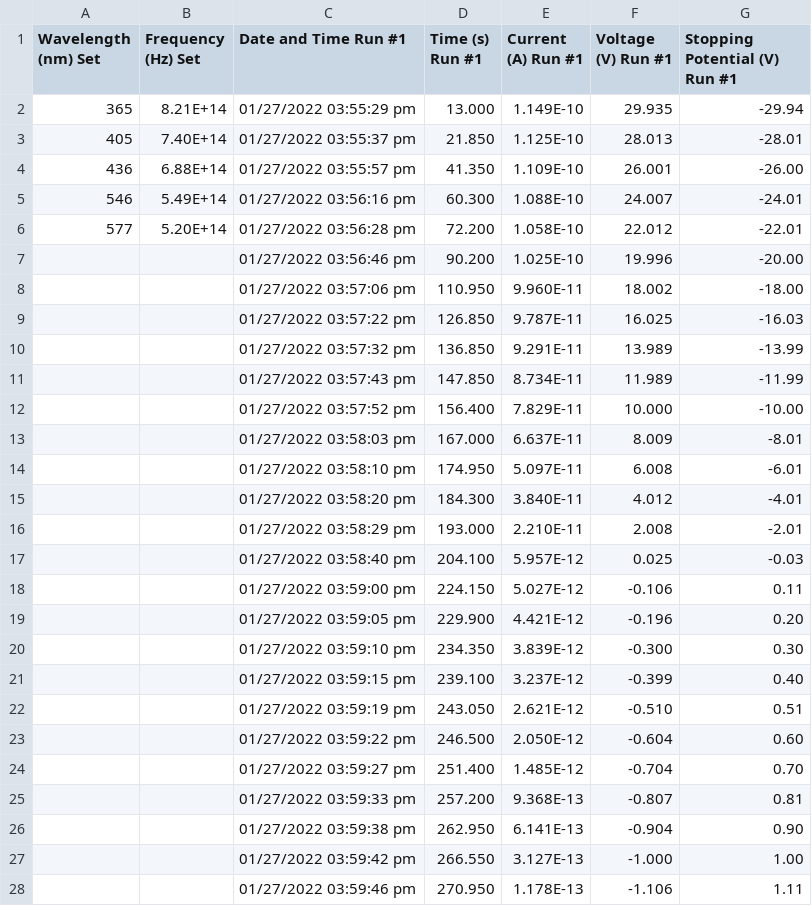
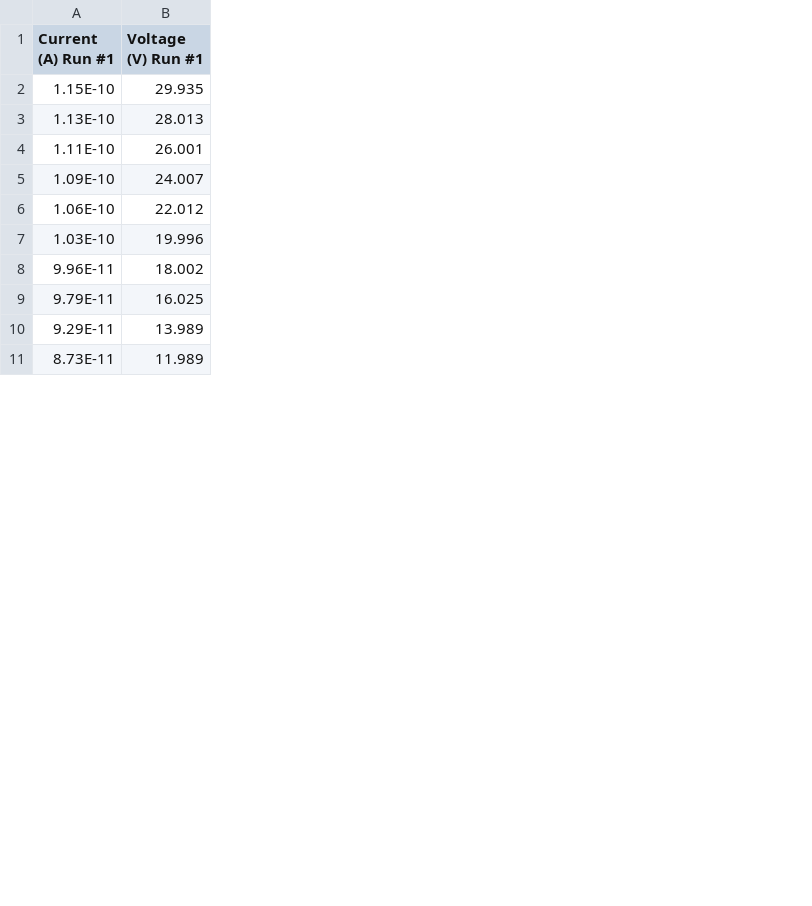
Before and after one commit to 3FI/PHYS-258, a CSV file: Lab3/P2_4mm.csv, drawn as a sheet; only a part is shown; removed rows and columns are numbered as before the commit, all else as after; the diff covers the shown part only; the diff names each change by its address in the sheet, - before the commit and + after, or states it on an @@ line.

```diff
--- a/Lab3/P2_4mm.csv
+++ b/Lab3/P2_4mm.csv
-column A (Wavelength (nm) Set), rows 2-6: 365 | 405 | 436 | 546 | 577
-column B (Frequency (Hz) Set), rows 2-6: 8.21E+14 | 7.40E+14 | 6.88E+14 | 5.49E+14 | 5.20E+14
-column C (Date and Time Run #1), rows 2-11: 01/27/2022 03:55:29 pm | 01/27/2022 03:55:37 pm | 01/27/2022 03:55:57 pm | 01/27/2022 03:56:16 pm | 01/27/2022 03:56:28 pm | 01/27/2022 03:56:46 pm | 01/27/2022 03:57:06 pm | 01/27/2022 03:57:22 pm | 01/27/2022 03:57:32 pm | 01/27/2022 03:57:43 pm
-column D (Time (s) Run #1), rows 2-11: 13.000 | 21.850 | 41.350 | 60.300 | 72.200 | 90.200 | 110.950 | 126.850 | 136.850 | 147.850
-column G (Stopping Potential (V) Run #1), rows 2-11: -29.94 | -28.01 | -26.00 | -24.01 | -22.01 | -20.00 | -18.00 | -16.03 | -13.99 | -11.99
-A2 (Current (A) Run #1): 1.149E-10
+A2 (Current (A) Run #1): 1.15E-10
-A3 (Current (A) Run #1): 1.125E-10
+A3 (Current (A) Run #1): 1.13E-10
-A4 (Current (A) Run #1): 1.109E-10
+A4 (Current (A) Run #1): 1.11E-10
-A5 (Current (A) Run #1): 1.088E-10
+A5 (Current (A) Run #1): 1.09E-10
-A6 (Current (A) Run #1): 1.058E-10
+A6 (Current (A) Run #1): 1.06E-10
-A7 (Current (A) Run #1): 1.025E-10
+A7 (Current (A) Run #1): 1.03E-10
-A8 (Current (A) Run #1): 9.960E-11
+A8 (Current (A) Run #1): 9.96E-11
-A9 (Current (A) Run #1): 9.787E-11
+A9 (Current (A) Run #1): 9.79E-11
-A10 (Current (A) Run #1): 9.291E-11
+A10 (Current (A) Run #1): 9.29E-11
-A11 (Current (A) Run #1): 8.734E-11
+A11 (Current (A) Run #1): 8.73E-11
-row 12:  |  | 01/27/2022 03:57:52 pm | 156.400 | 7.829E-11 | 10.000 | -10.00
-row 13:  |  | 01/27/2022 03:58:03 pm | 167.000 | 6.637E-11 | 8.009 | -8.01
-row 14:  |  | 01/27/2022 03:58:10 pm | 174.950 | 5.097E-11 | 6.008 | -6.01
-row 15:  |  | 01/27/2022 03:58:20 pm | 184.300 | 3.840E-11 | 4.012 | -4.01
-row 16:  |  | 01/27/2022 03:58:29 pm | 193.000 | 2.210E-11 | 2.008 | -2.01
-row 17:  |  | 01/27/2022 03:58:40 pm | 204.100 | 5.957E-12 | 0.025 | -0.03
-row 18:  |  | 01/27/2022 03:59:00 pm | 224.150 | 5.027E-12 | -0.106 | 0.11
-row 19:  |  | 01/27/2022 03:59:05 pm | 229.900 | 4.421E-12 | -0.196 | 0.20
-row 20:  |  | 01/27/2022 03:59:10 pm | 234.350 | 3.839E-12 | -0.300 | 0.30
-row 21:  |  | 01/27/2022 03:59:15 pm | 239.100 | 3.237E-12 | -0.399 | 0.40
-row 22:  |  | 01/27/2022 03:59:19 pm | 243.050 | 2.621E-12 | -0.510 | 0.51
-row 23:  |  | 01/27/2022 03:59:22 pm | 246.500 | 2.050E-12 | -0.604 | 0.60
-row 24:  |  | 01/27/2022 03:59:27 pm | 251.400 | 1.485E-12 | -0.704 | 0.70
-row 25:  |  | 01/27/2022 03:59:33 pm | 257.200 | 9.368E-13 | -0.807 | 0.81
-row 26:  |  | 01/27/2022 03:59:38 pm | 262.950 | 6.141E-13 | -0.904 | 0.90
-row 27:  |  | 01/27/2022 03:59:42 pm | 266.550 | 3.127E-13 | -1.000 | 1.00
-row 28:  |  | 01/27/2022 03:59:46 pm | 270.950 | 1.178E-13 | -1.106 | 1.11
```
Also changed, not shown: 17 added rows elsewhere in this file, Lab3/P2_2mm.csv, Lab3/P2_8mm.csv, 10 other files.
